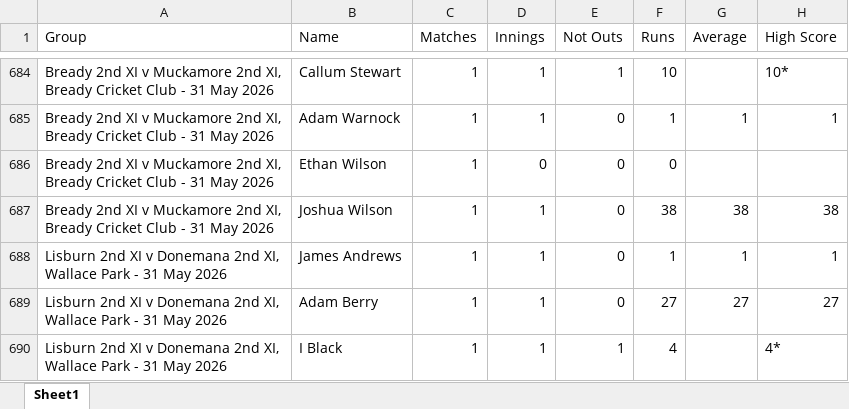
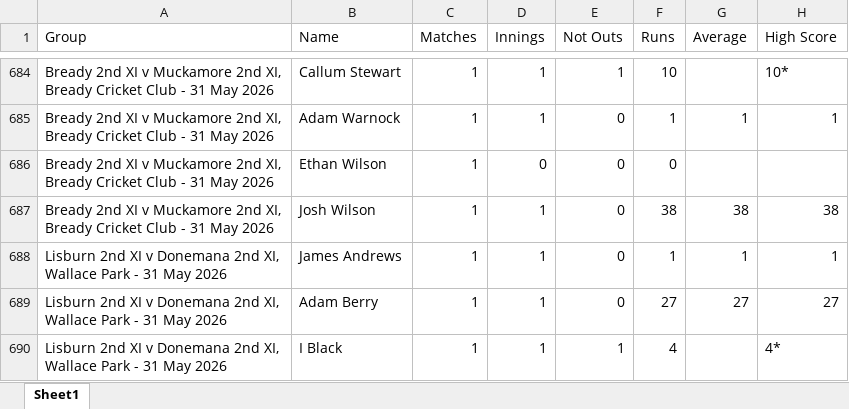
Before and after one commit to wyliemckinty/NCU-Cricket-Stats, an Excel workbook: Irish Competitions 2026 Batting stats.xlsx, sheet Sheet1, drawn as a sheet; only a part is shown, gaps mark what is left out; values as stored, in another font and other column widths than the file's, no borders; the diff names each change by its address in the sheet, - before the commit and + after, or states it on an @@ line.

```diff
--- a/Irish Competitions 2026 Batting stats.xlsx (sheet Sheet1)
+++ b/Irish Competitions 2026 Batting stats.xlsx (sheet Sheet1)
-B687 (Name): Joshua Wilson
+B687 (Name): Josh Wilson
```
Also changed, not shown: 3. NCU Complete -Men's- Starring List from 1st June.xlsx.
